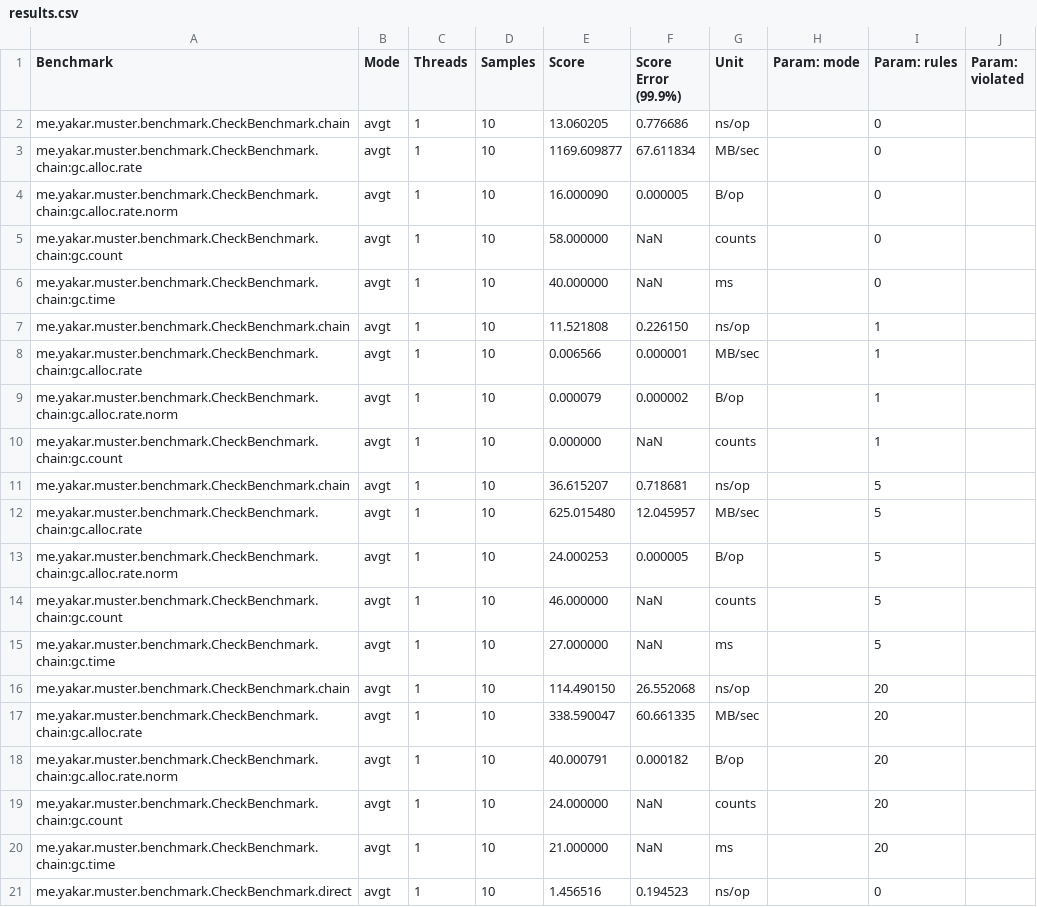
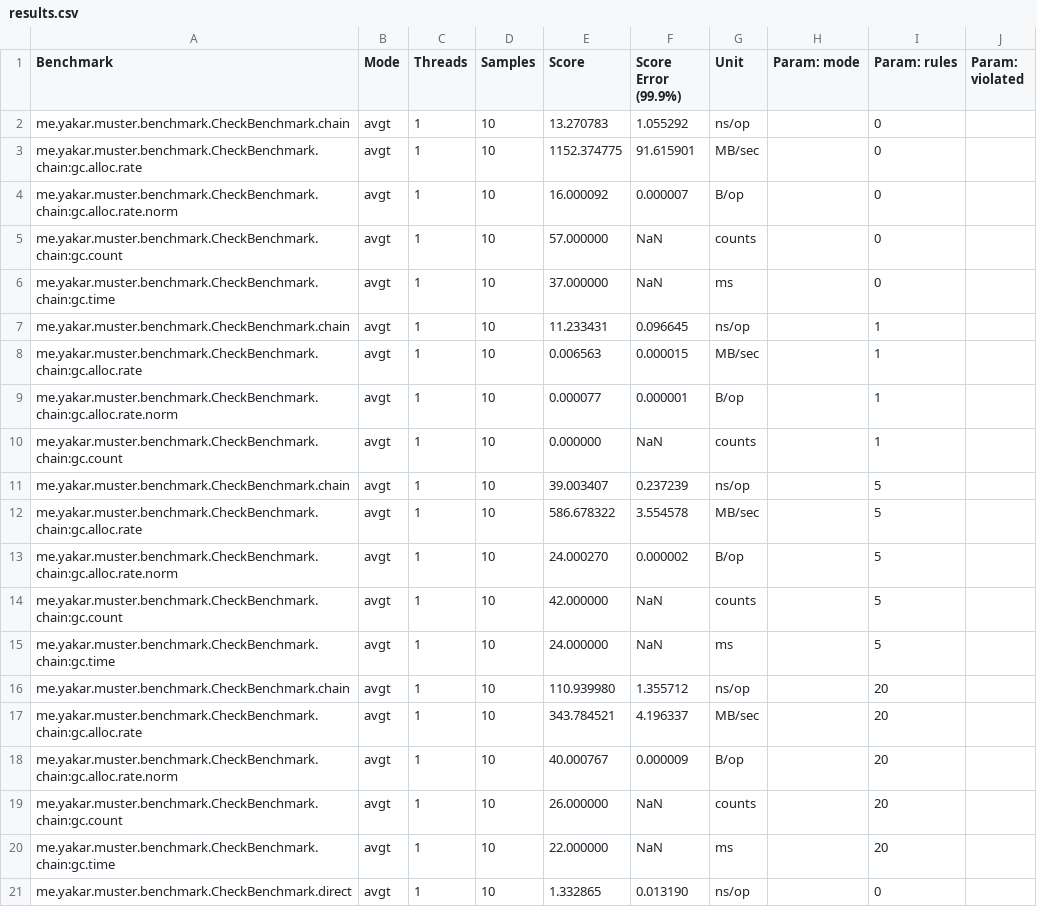
Before and after one commit to mryakar/muster, a CSV file: docs/benchmarks/results.csv, drawn as a sheet; only a part is shown; the diff covers the shown part only.

Commit message:
docs: publish the final cost of a check
Measured again on the final code. The budget gains rows for muster.check(target), which binds its rules on the first check of each input class rather than when a chain is created; a passing check allocates 0 to 40 bytes, and adds about 1.5 ns per rule.

```diff
--- a/docs/benchmarks/results.csv
+++ b/docs/benchmarks/results.csv
@@ -1,21 +1,21 @@
 "Benchmark","Mode","Threads","Samples","Score","Score Error (99.9%)","Unit","Param: mode","Param: rules","Param: violated"
-"me.yakar.muster.benchmark.CheckBenchmark.chain","avgt",1,10,13.060205,0.776686,"ns/op",,0,
-"me.yakar.muster.benchmark.CheckBenchmark.chain:gc.alloc.rate","avgt",1,10,1169.609877,67.611834,"MB/sec",,0,
-"me.yakar.muster.benchmark.CheckBenchmark.chain:gc.alloc.rate.norm","avgt",1,10,16.000090,0.000005,"B/op",,0,
-"me.yakar.muster.benchmark.CheckBenchmark.chain:gc.count","avgt",1,10,58.000000,NaN,"counts",,0,
-"me.yakar.muster.benchmark.CheckBenchmark.chain:gc.time","avgt",1,10,40.000000,NaN,"ms",,0,
-"me.yakar.muster.benchmark.CheckBenchmark.chain","avgt",1,10,11.521808,0.226150,"ns/op",,1,
-"me.yakar.muster.benchmark.CheckBenchmark.chain:gc.alloc.rate","avgt",1,10,0.006566,0.000001,"MB/sec",,1,
-"me.yakar.muster.benchmark.CheckBenchmark.chain:gc.alloc.rate.norm","avgt",1,10,0.000079,0.000002,"B/op",,1,
+"me.yakar.muster.benchmark.CheckBenchmark.chain","avgt",1,10,13.270783,1.055292,"ns/op",,0,
+"me.yakar.muster.benchmark.CheckBenchmark.chain:gc.alloc.rate","avgt",1,10,1152.374775,91.615901,"MB/sec",,0,
+"me.yakar.muster.benchmark.CheckBenchmark.chain:gc.alloc.rate.norm","avgt",1,10,16.000092,0.000007,"B/op",,0,
+"me.yakar.muster.benchmark.CheckBenchmark.chain:gc.count","avgt",1,10,57.000000,NaN,"counts",,0,
+"me.yakar.muster.benchmark.CheckBenchmark.chain:gc.time","avgt",1,10,37.000000,NaN,"ms",,0,
+"me.yakar.muster.benchmark.CheckBenchmark.chain","avgt",1,10,11.233431,0.096645,"ns/op",,1,
+"me.yakar.muster.benchmark.CheckBenchmark.chain:gc.alloc.rate","avgt",1,10,0.006563,0.000015,"MB/sec",,1,
+"me.yakar.muster.benchmark.CheckBenchmark.chain:gc.alloc.rate.norm","avgt",1,10,0.000077,0.000001,"B/op",,1,
 "me.yakar.muster.benchmark.CheckBenchmark.chain:gc.count","avgt",1,10,0.000000,NaN,"counts",,1,
-"me.yakar.muster.benchmark.CheckBenchmark.chain","avgt",1,10,36.615207,0.718681,"ns/op",,5,
-"me.yakar.muster.benchmark.CheckBenchmark.chain:gc.alloc.rate","avgt",1,10,625.015480,12.045957,"MB/sec",,5,
-"me.yakar.muster.benchmark.CheckBenchmark.chain:gc.alloc.rate.norm","avgt",1,10,24.000253,0.000005,"B/op",,5,
-"me.yakar.muster.benchmark.CheckBenchmark.chain:gc.count","avgt",1,10,46.000000,NaN,"counts",,5,
-"me.yakar.muster.benchmark.CheckBenchmark.chain:gc.time","avgt",1,10,27.000000,NaN,"ms",,5,
-"me.yakar.muster.benchmark.CheckBenchmark.chain","avgt",1,10,114.490150,26.552068,"ns/op",,20,
-"me.yakar.muster.benchmark.CheckBenchmark.chain:gc.alloc.rate","avgt",1,10,338.590047,60.661335,"MB/sec",,20,
-"me.yakar.muster.benchmark.CheckBenchmark.chain:gc.alloc.rate.norm","avgt",1,10,40.000791,0.000182,"B/op",,20,
-"me.yakar.muster.benchmark.CheckBenchmark.chain:gc.count","avgt",1,10,24.000000,NaN,"counts",,20,
-"me.yakar.muster.benchmark.CheckBenchmark.chain:gc.time","avgt",1,10,21.000000,NaN,"ms",,20,
-"me.yakar.muster.benchmark.CheckBenchmark.direct","avgt",1,10,1.456516,0.194523,"ns/op",,0,
+"me.yakar.muster.benchmark.CheckBenchmark.chain","avgt",1,10,39.003407,0.237239,"ns/op",,5,
+"me.yakar.muster.benchmark.CheckBenchmark.chain:gc.alloc.rate","avgt",1,10,586.678322,3.554578,"MB/sec",,5,
+"me.yakar.muster.benchmark.CheckBenchmark.chain:gc.alloc.rate.norm","avgt",1,10,24.000270,0.000002,"B/op",,5,
+"me.yakar.muster.benchmark.CheckBenchmark.chain:gc.count","avgt",1,10,42.000000,NaN,"counts",,5,
+"me.yakar.muster.benchmark.CheckBenchmark.chain:gc.time","avgt",1,10,24.000000,NaN,"ms",,5,
+"me.yakar.muster.benchmark.CheckBenchmark.chain","avgt",1,10,110.939980,1.355712,"ns/op",,20,
+"me.yakar.muster.benchmark.CheckBenchmark.chain:gc.alloc.rate","avgt",1,10,343.784521,4.196337,"MB/sec",,20,
+"me.yakar.muster.benchmark.CheckBenchmark.chain:gc.alloc.rate.norm","avgt",1,10,40.000767,0.000009,"B/op",,20,
+"me.yakar.muster.benchmark.CheckBenchmark.chain:gc.count","avgt",1,10,26.000000,NaN,"counts",,20,
+"me.yakar.muster.benchmark.CheckBenchmark.chain:gc.time","avgt",1,10,22.000000,NaN,"ms",,20,
+"me.yakar.muster.benchmark.CheckBenchmark.direct","avgt",1,10,1.332865,0.013190,"ns/op",,0,
```
Also changed, not shown: 80 edited cells elsewhere in this file, 5 other files.
